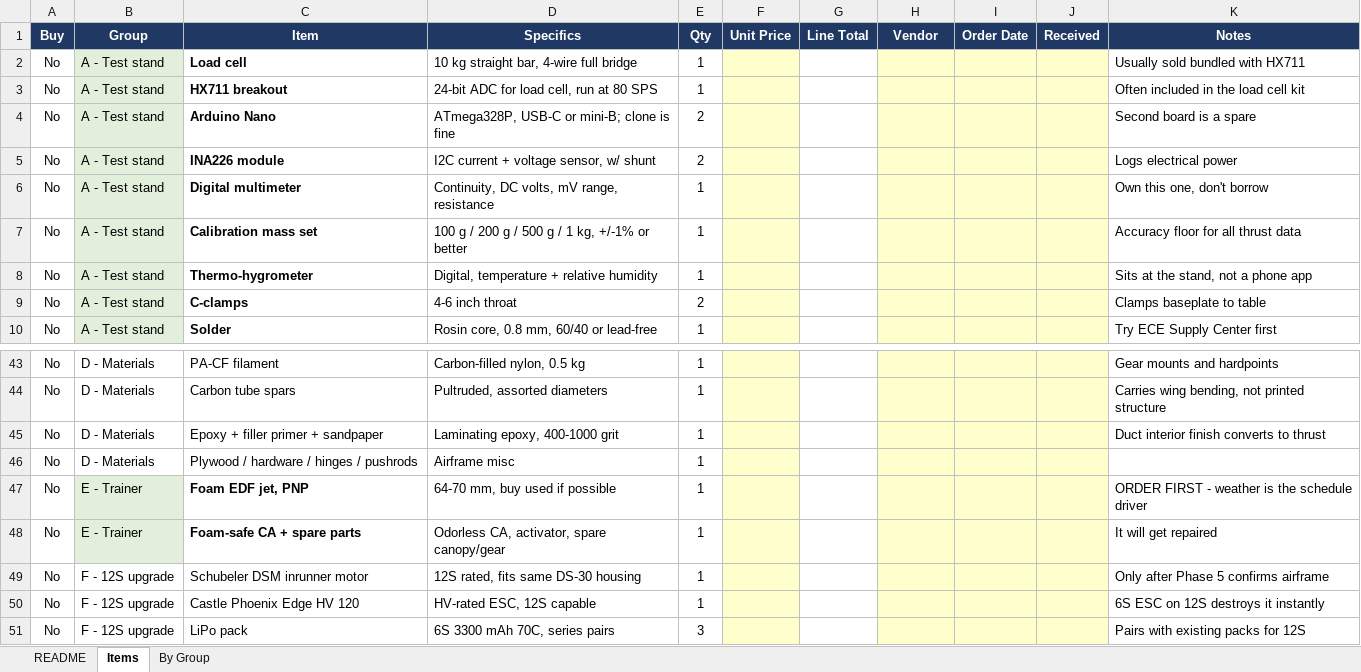
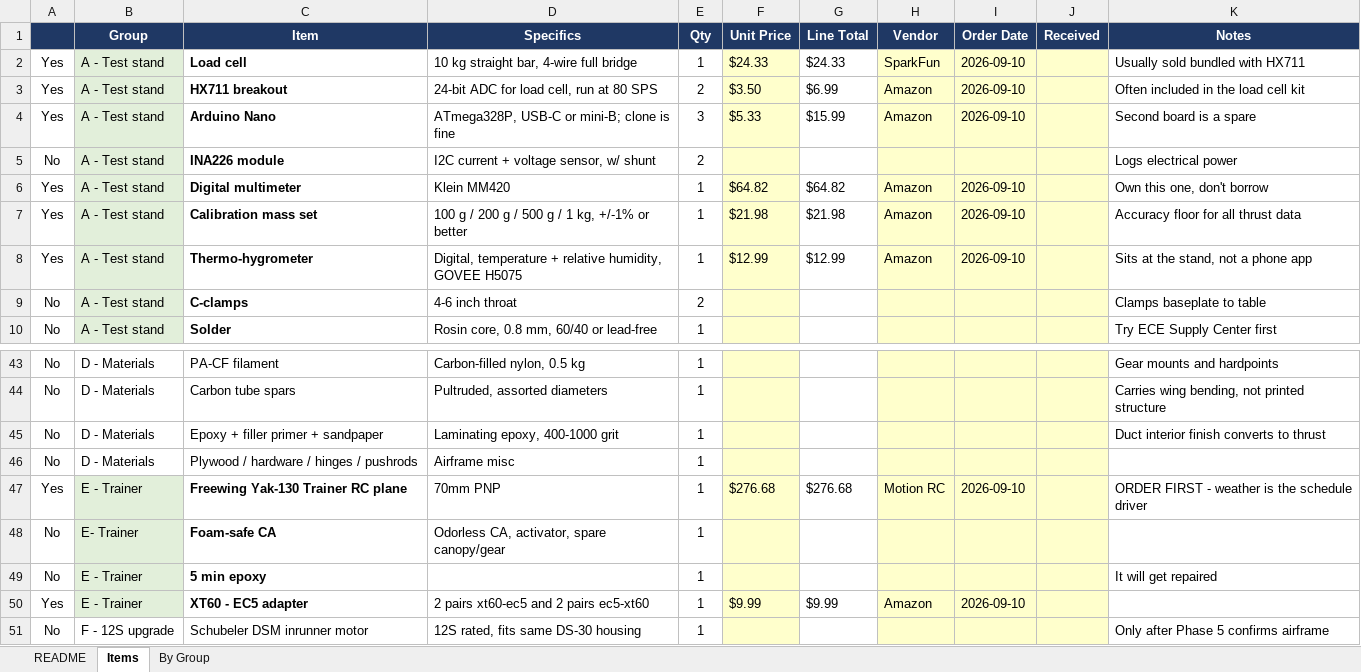
Before and after one commit to masonac3/edf-testbed, an Excel workbook: admin/EDF_Purchasing_Tracker.xlsx, sheet Items, drawn as a sheet; only a part is shown, gaps mark what is left out; the shorter side is filled out with more unchanged rows; values as stored, in another font and other column widths than the file's, no borders; charts and pictures and conditional formats not drawn; removed rows and columns are numbered as before the commit, all else as after; the diff covers the shown part only; the diff names each change by its address in the sheet, - before the commit and + after, or states it on an @@ line.

Commit message:
Wave 1 ordered, tracker updated with actuals
Ordered TAL220, HX711, Nano 3-pack, cal masses, TX16S, ER8, Zeee 3300 EC5 packs, EC5-XT60 adapters, ISDT D2 MK2, Yak-130. Changed LiPo spec 4000/XT60 to 3300/EC5, qty 3 to 2. Group B connector XT90 to EC5. Added adapter row to Group E. Receivers cut from 2 to 1.

```diff
--- a/admin/EDF_Purchasing_Tracker.xlsx (sheet Items)
+++ b/admin/EDF_Purchasing_Tracker.xlsx (sheet Items)
-A1: Buy
+A1: (empty)
-A2:A4: No
+A2:A4: Yes
-F2 (Unit Price): (empty)
+F2 (Unit Price): $24.33
-G2 (Line Total): (empty)
+G2 (Line Total): $24.33
-H2 (Vendor): (empty)
+H2 (Vendor): SparkFun
-I2:I4 (Order Date): (empty)
+I2:I4 (Order Date): 2026-09-10
-E3 (Qty): 1
+E3 (Qty): 2
-F3 (Unit Price): (empty)
+F3 (Unit Price): $3.50
-G3 (Line Total): (empty)
+G3 (Line Total): $6.99
-H3:H4 (Vendor): (empty)
+H3:H4 (Vendor): Amazon
-E4 (Qty): 2
+E4 (Qty): 3
-F4 (Unit Price): (empty)
+F4 (Unit Price): $5.33
-G4 (Line Total): (empty)
+G4 (Line Total): $15.99
-A6:A8: No
+A6:A8: Yes
-D6 (Specifics): Continuity, DC volts, mV range, resistance
+D6 (Specifics): Klein MM420
-F6 (Unit Price): (empty)
+F6 (Unit Price): $64.82
-G6 (Line Total): (empty)
+G6 (Line Total): $64.82
-H6:H8 (Vendor): (empty)
+H6:H8 (Vendor): Amazon
-I6:I8 (Order Date): (empty)
+I6:I8 (Order Date): 2026-09-10
-F7 (Unit Price): (empty)
+F7 (Unit Price): $21.98
-G7 (Line Total): (empty)
+G7 (Line Total): $21.98
-D8 (Specifics): …+ relative humidity
+D8 (Specifics): …+ relative humidity, GOVEE H5075
-F8 (Unit Price): (empty)
+F8 (Unit Price): $12.99
-G8 (Line Total): (empty)
+G8 (Line Total): $12.99
-row 47: No | E - Trainer | Foam EDF jet, PNP | 64-70 mm, buy used if possible | 1 |  |  |  |  |  | ORDER FIRST - weather is the schedule driver
+row 47: Yes | E - Trainer | Freewing Yak-130 Trainer RC plane | 70mm PNP | 1 | $276.68 | $276.68 | Motion RC | 2026-09-10 |  | ORDER FIRST - weather is the schedule driver
+row 48: No | E- Trainer | Foam-safe CA | Odorless CA, activator, spare canopy/gear | 1
-C49 (Item): Foam-safe CA + spare parts
+C49 (Item): 5 min epoxy
-D49 (Specifics): Odorless CA, activator, spare canopy/gear
+D49 (Specifics): (empty)
+row 50: Yes | E - Trainer | XT60 - EC5 adapter | 2 pairs xt60-ec5 and 2 pairs ec5-xt60 | 1 | $9.99 | $9.99 | Amazon | 2026-09-10
```
Also changed, not shown: 2 added rows, 2 removed rows, 19 edited cells and cell formats elsewhere in this sheet, sheet By Group, formulas that keep their value, charts or pictures, 1 other file.
